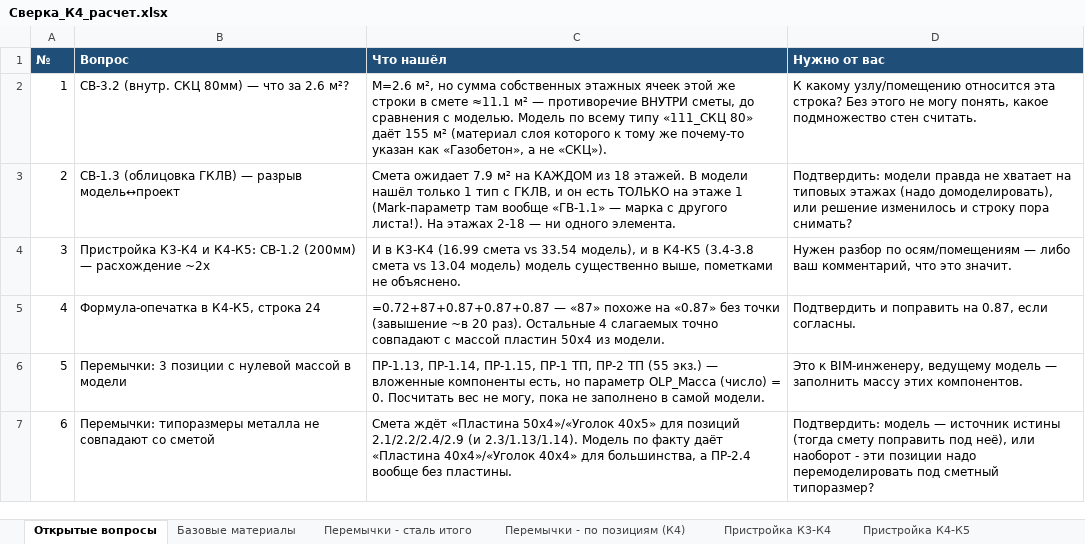
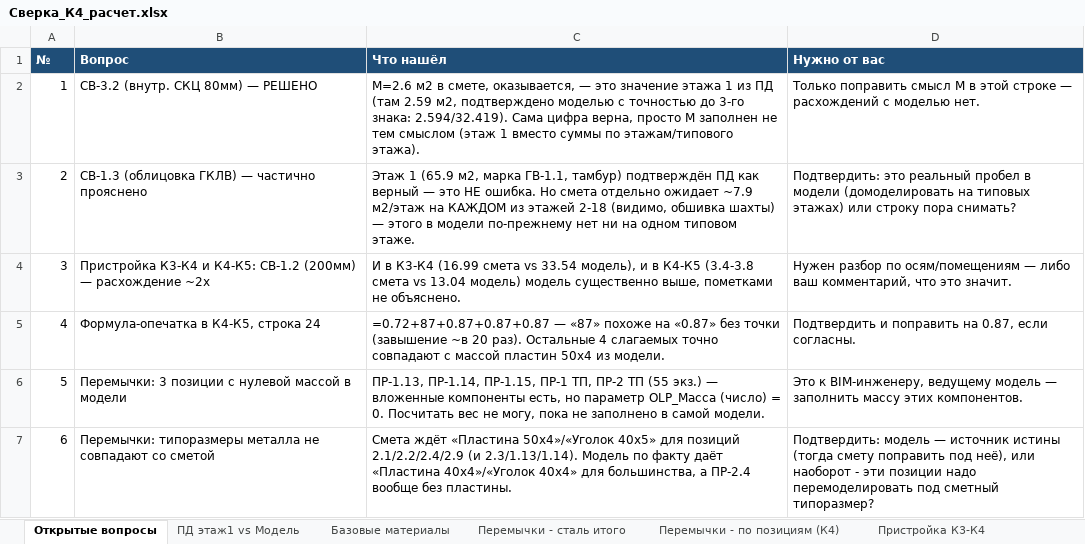
Before and after one commit to kuklevSU10/RD-alia, an Excel workbook: Сверка_К4_расчет.xlsx, sheet Открытые вопросы, drawn as a sheet; values as stored, in another font and other column widths than the file's, no borders; formulas without a stored value are shown as written; the diff names each change by its address in the sheet, - before the commit and + after, or states it on an @@ line.

Commit message:
Прямая сверка ПД (Ведомость материалов кладочных стен 1 этажа) с моделью
Впрямую сравнил все 8 марок этажа 1 Корпуса 4 из ПД с моделью — все
совпали день-в-день после исключения тегов Comments="пристройка К3/К4",
"пристройка К4/К5" И "ТП" (техническое помещение — третья категория,
обнаружена только на этаже 1, типовых этажей не касается).

Это закрывает вопрос по СВ-3.2 (M=2.6 — оказалось значением этажа 1 из
ПД, а не ошибкой) и уточняет вопрос по ГКЛВ (этаж 1 верен, разрыв
модель↔проект реален только для повторяющейся детали на этажах 2-18).

```diff
--- a/Сверка_К4_расчет.xlsx (sheet Открытые вопросы)
+++ b/Сверка_К4_расчет.xlsx (sheet Открытые вопросы)
+sheet tab: ПД этаж1 vs Модель
-B2 (Вопрос): СВ-3.2 (внутр. СКЦ 80мм) — что за 2.6 м²?
+B2 (Вопрос): СВ-3.2 (внутр. СКЦ 80мм) — РЕШЕНО
-C2 (Что нашёл): M=2.6 м², но сумма собственных этажных ячеек этой же строки в смете ≈11.1 м² — противоречие ВНУТРИ сметы, до сравнения с моделью. Модель по всему типу «111_СКЦ 80» даёт 155 м² (материал слоя которого к тому же почему-то указан как «Газобетон», а не «СКЦ»).
+C2 (Что нашёл): M=2.6 м2 в смете, оказывается, — это значение этажа 1 из ПД (там 2.59 м2, подтверждено моделью с точностью до 3-го знака: 2.594/32.419). Сама цифра верна, просто M заполнен не тем смыслом (этаж 1 вместо суммы по этажам/типового этажа).
-D2 (Нужно от вас): К какому узлу/помещению относится эта строка? Без этого не могу понять, какое подмножество стен считать.
+D2 (Нужно от вас): Только поправить смысл M в этой строке — расхождений с моделью нет.
-B3 (Вопрос): СВ-1.3 (облицовка ГКЛВ) — разрыв модель↔проект
+B3 (Вопрос): СВ-1.3 (облицовка ГКЛВ) — частично прояснено
-C3 (Что нашёл): Смета ожидает 7.9 м² на КАЖДОМ из 18 этажей. В модели нашёл только 1 тип с ГКЛВ, и он есть ТОЛЬКО на этаже 1 (Mark-параметр там вообще «ГВ-1.1» — марка с другого листа!). На этажах 2-18 — ни одного элемента.
+C3 (Что нашёл): Этаж 1 (65.9 м2, марка ГВ-1.1, тамбур) подтверждён ПД как верный — это НЕ ошибка. Но смета отдельно ожидает ~7.9 м2/этаж на КАЖДОМ из этажей 2-18 (видимо, обшивка шахты) — этого в модели по-прежнему нет ни на одном типовом этаже.
-D3 (Нужно от вас): Подтвердить: модели правда не хватает на типовых этажах (надо домоделировать), или решение изменилось и строку пора…
+D3 (Нужно от вас): Подтвердить: это реальный пробел в модели (домоделировать на типовых этажах) или строку пора…
```
Also changed, not shown: 1 other file.
